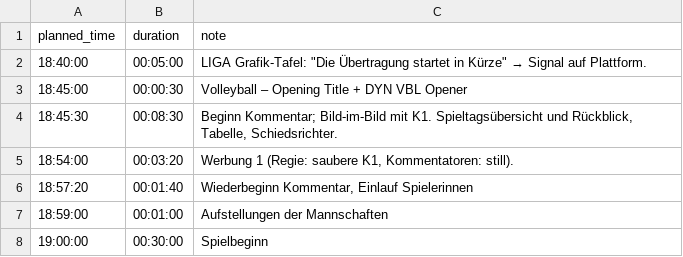
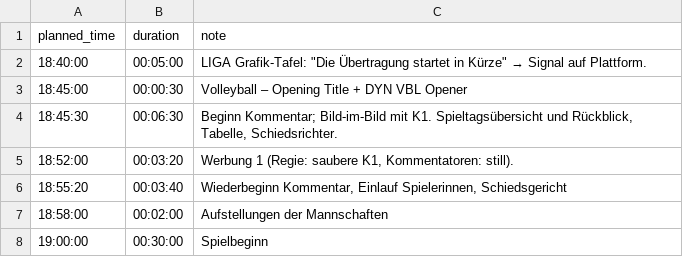
Before and after one commit to uscmuenster/usc_streaminginfos, a CSV file: src/usc_kommentatoren/broadcast_plan.csv, drawn as a sheet.

Commit message:
Aktualisieren von broadcast_plan.csv

```diff
--- a/src/usc_kommentatoren/broadcast_plan.csv
+++ b/src/usc_kommentatoren/broadcast_plan.csv
@@ -3,6 +3,6 @@ planned_time,duration,note
 18:45:00,00:00:30,"Volleyball – Opening Title + DYN VBL Opener"
-18:45:30,00:08:30,"Beginn Kommentar; Bild-im-Bild mit K1. Spieltagsübersicht und Rückblick, Tabelle, Schiedsrichter."
-18:54:00,00:03:20,"Werbung 1 (Regie: saubere K1, Kommentatoren: still)."
-18:57:20,00:01:40,"Wiederbeginn Kommentar, Einlauf Spielerinnen"
-18:59:00,00:01:00,"Aufstellungen der Mannschaften"
+18:45:30,00:06:30,"Beginn Kommentar; Bild-im-Bild mit K1. Spieltagsübersicht und Rückblick, Tabelle, Schiedsrichter."
+18:52:00,00:03:20,"Werbung 1 (Regie: saubere K1, Kommentatoren: still)."
+18:55:20,00:03:40,"Wiederbeginn Kommentar, Einlauf Spielerinnen, Schiedsgericht"
+18:58:00,00:02:00,"Aufstellungen der Mannschaften"
 19:00:00,00:30:00,"Spielbeginn"
```
